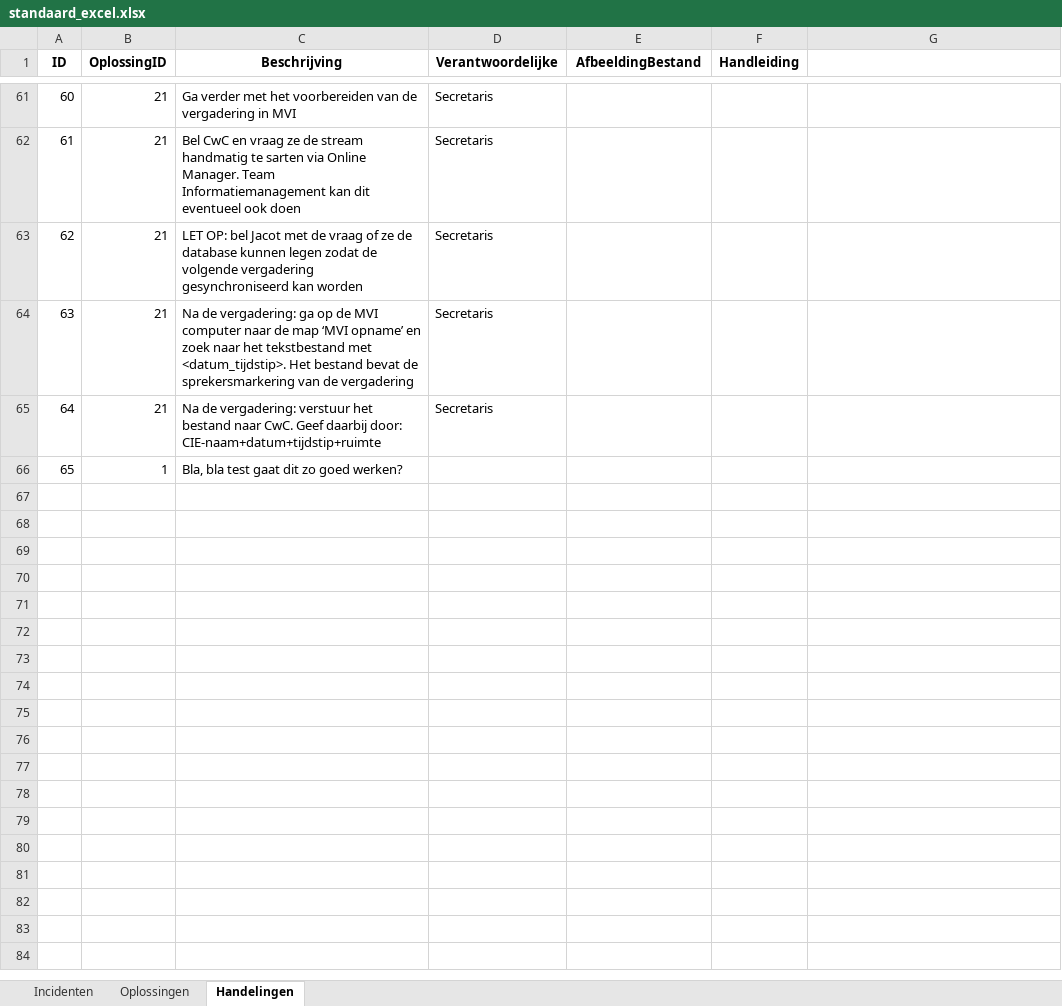
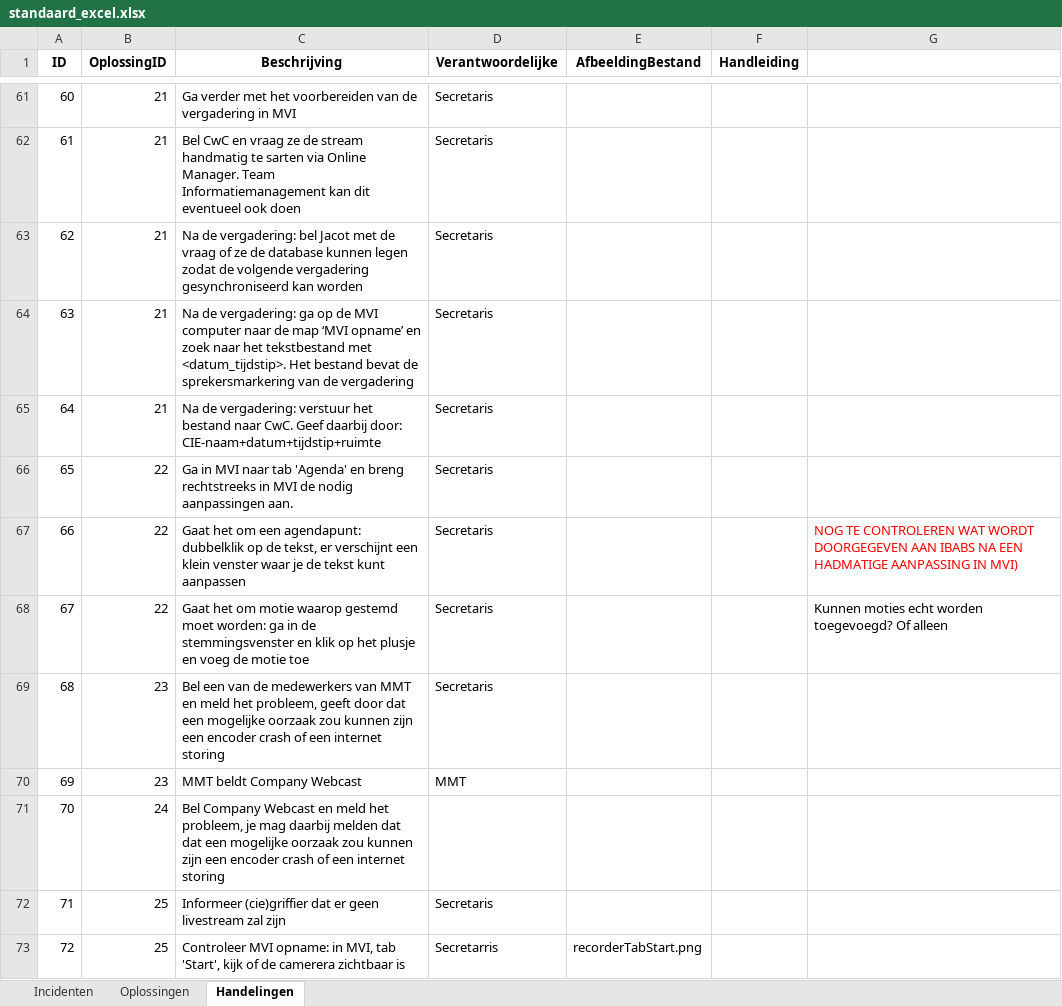
Before and after one commit to RosaAppAccount/AV-Incidenten-app, an Excel workbook: public/standaard_excel.xlsx, sheet Handelingen, drawn as a sheet; only a part is shown, gaps mark what is left out; values as stored, in another font and other column widths than the file's, no borders; removed rows and columns are numbered as before the commit, all else as after; the diff covers the shown part only; the diff names each change by its address in the sheet, - before the commit and + after, or states it on an @@ line.

Commit message:
Add files via upload

```diff
--- a/public/standaard_excel.xlsx (sheet Handelingen)
+++ b/public/standaard_excel.xlsx (sheet Handelingen)
-C63 (Beschrijving): LET OP: bel Jacot…
+C63 (Beschrijving): Na de vergadering: bel Jacot…
-row 66: 65 | 1 | Bla, bla test gaat dit zo goed werken?
+row 66: 65 | 22 | Ga in MVI naar tab 'Agenda' en breng rechtstreeks in MVI de nodig aanpassingen aan. | Secretaris
+row 67: 66 | 22 | Gaat het om een agendapunt: dubbelklik op de tekst, er verschijnt een klein venster waar je de tekst kunt aanpassen | Secretaris |  |  | NOG TE CONTROLEREN WAT WORDT DOORGEGEVEN AAN IBABS NA EEN HADMATIGE AANPASSING IN MVI)
+row 68: 67 | 22 | Gaat het om motie waarop gestemd moet worden: ga in de stemmingsvenster en klik op het plusje en voeg de motie toe | Secretaris |  |  | Kunnen moties echt worden toegevoegd? Of alleen
+row 69: 68 | 23 | Bel een van de medewerkers van MMT en meld het probleem, geeft door dat een mogelijke oorzaak zou kunnen zijn een encoder crash of een internet storing | Secretaris
+row 70: 69 | 23 | MMT beldt Company Webcast | MMT
+row 71: 70 | 24 | Bel Company Webcast en meld het probleem, je mag daarbij melden dat dat een mogelijke oorzaak zou kunnen zijn een encoder crash of een internet storing
+row 72: 71 | 25 | Informeer (cie)griffier dat er geen livestream zal zijn | Secretaris
+row 73: 72 | 25 | Controleer MVI opname: in MVI, tab 'Start', kijk of de camerera zichtbaar is | Secretarris | recorderTabStart.png
```
Also changed, not shown: 12 added rows elsewhere in this sheet, sheet Oplossingen.
